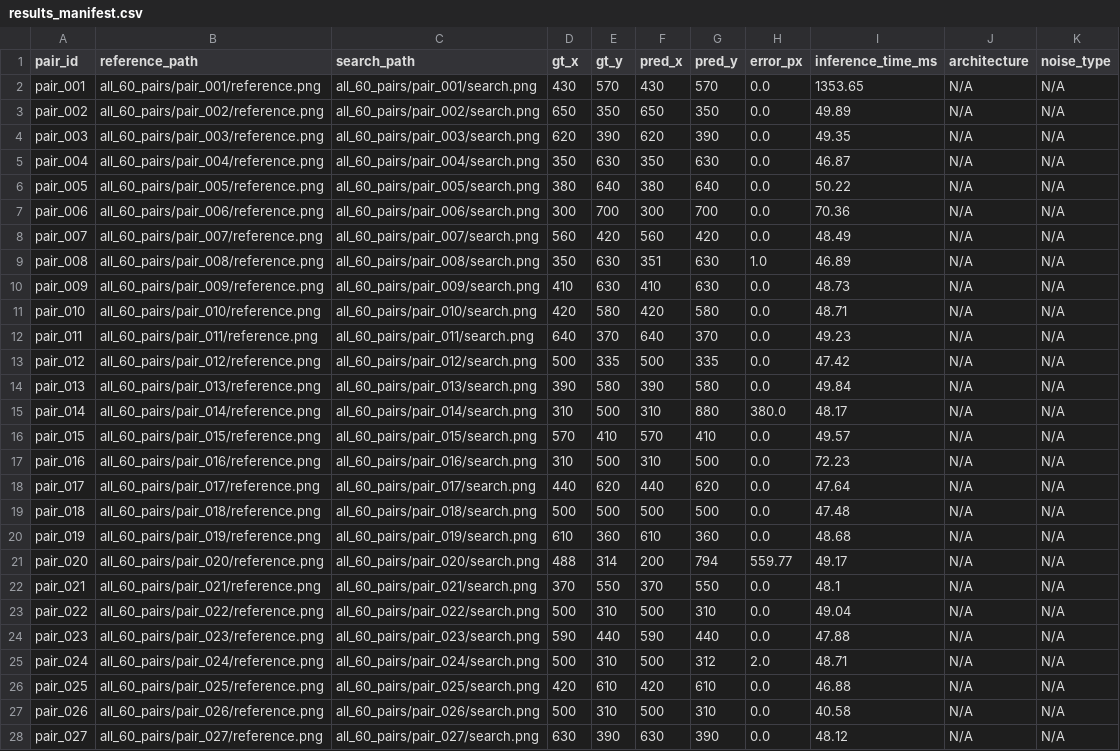
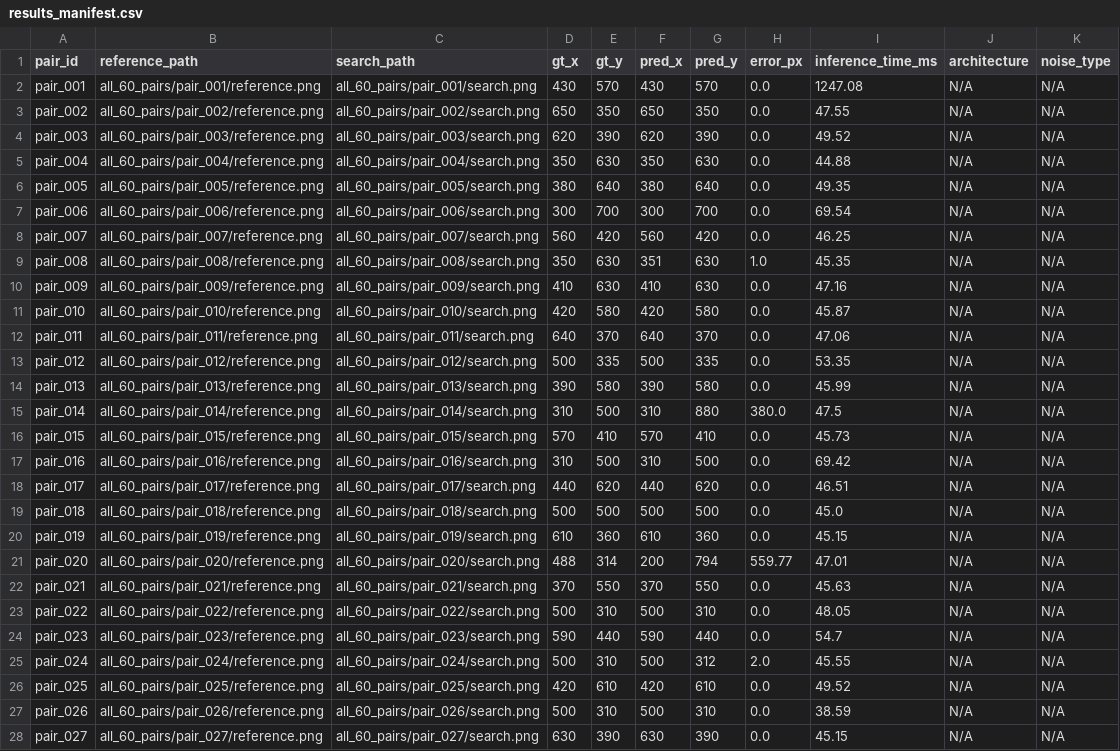
Before and after one commit to TharunBabu-05/I4C_Drift_sense_D_RAM_submission, a CSV file: results_manifest.csv, drawn as a sheet; only a part is shown; the diff covers the shown part only; the diff names each change by its address in the sheet, - before the commit and + after, or states it on an @@ line.

```diff
--- a/results_manifest.csv
+++ b/results_manifest.csv
-I2 (inference_time_ms): 1353.65
+I2 (inference_time_ms): 1247.08
-I3 (inference_time_ms): 49.89
+I3 (inference_time_ms): 47.55
-I4 (inference_time_ms): 49.35
+I4 (inference_time_ms): 49.52
-I5 (inference_time_ms): 46.87
+I5 (inference_time_ms): 44.88
-I6 (inference_time_ms): 50.22
+I6 (inference_time_ms): 49.35
-I7 (inference_time_ms): 70.36
+I7 (inference_time_ms): 69.54
-I8 (inference_time_ms): 48.49
+I8 (inference_time_ms): 46.25
-I9 (inference_time_ms): 46.89
+I9 (inference_time_ms): 45.35
-I10 (inference_time_ms): 48.73
+I10 (inference_time_ms): 47.16
-I11 (inference_time_ms): 48.71
+I11 (inference_time_ms): 45.87
-I12 (inference_time_ms): 49.23
+I12 (inference_time_ms): 47.06
-I13 (inference_time_ms): 47.42
+I13 (inference_time_ms): 53.35
-I14 (inference_time_ms): 49.84
+I14 (inference_time_ms): 45.99
-I15 (inference_time_ms): 48.17
+I15 (inference_time_ms): 47.5
-I16 (inference_time_ms): 49.57
+I16 (inference_time_ms): 45.73
-I17 (inference_time_ms): 72.23
+I17 (inference_time_ms): 69.42
-I18 (inference_time_ms): 47.64
+I18 (inference_time_ms): 46.51
-I19 (inference_time_ms): 47.48
+I19 (inference_time_ms): 45.0
-I20 (inference_time_ms): 48.68
+I20 (inference_time_ms): 45.15
-I21 (inference_time_ms): 49.17
+I21 (inference_time_ms): 47.01
-I22 (inference_time_ms): 48.1
+I22 (inference_time_ms): 45.63
-I23 (inference_time_ms): 49.04
+I23 (inference_time_ms): 48.05
-I24 (inference_time_ms): 47.88
+I24 (inference_time_ms): 54.7
-I25 (inference_time_ms): 48.71
+I25 (inference_time_ms): 45.55
-I26 (inference_time_ms): 46.88
+I26 (inference_time_ms): 49.52
-I27 (inference_time_ms): 40.58
+I27 (inference_time_ms): 38.59
-I28 (inference_time_ms): 48.12
+I28 (inference_time_ms): 45.15
```
Also changed, not shown: 33 edited cells elsewhere in this file, 1 other file.
